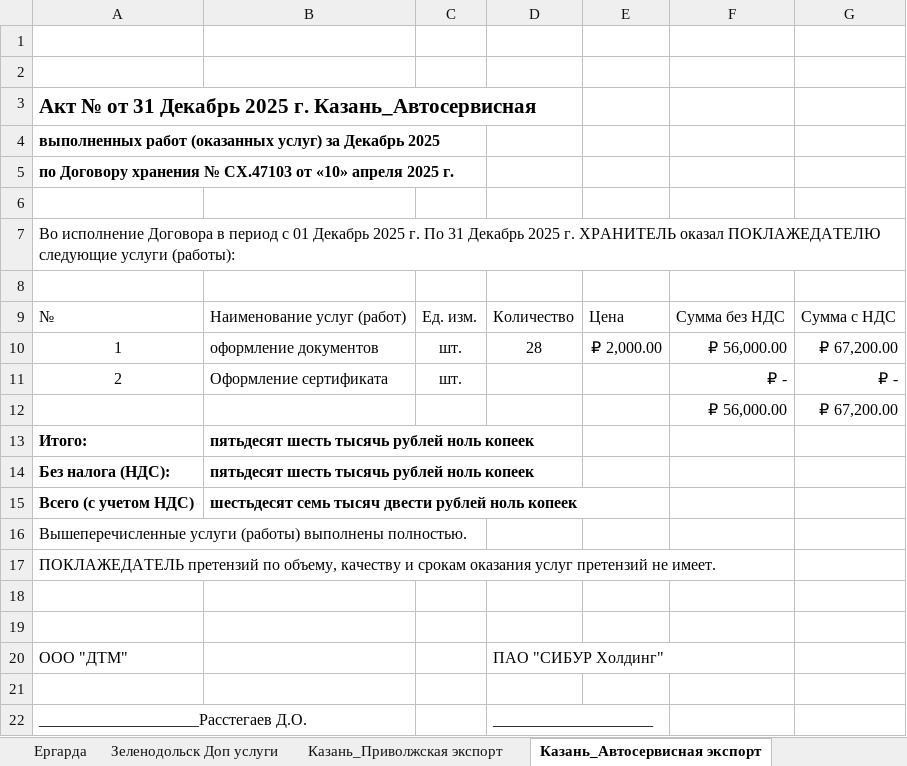
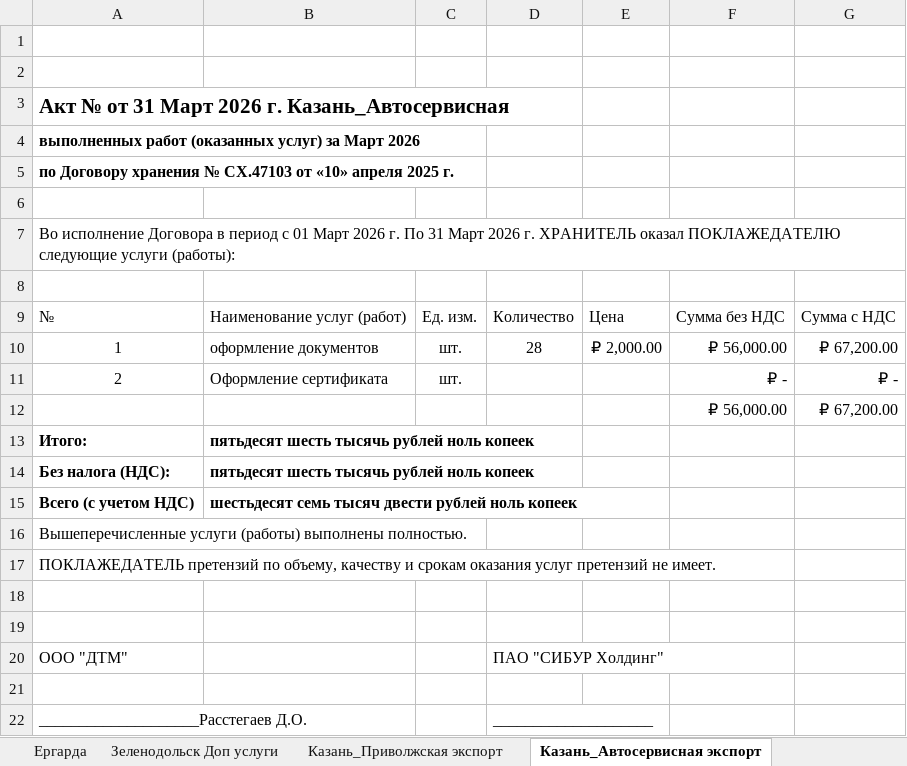
Before and after one commit to AntiChat1990/dtm_dashboard, an Excel workbook: dtm_dashboard/excel_data/Сводный отчёт Декабрь 2025.xlsx, sheet Казань_Автосервисная экспорт, drawn as a sheet; values as stored, in another font and other column widths than the file's, no borders; the diff names each change by its address in the sheet, - before the commit and + after, or states it on an @@ line.

```diff
--- a/dtm_dashboard/excel_data/Сводный отчёт Декабрь 2025.xlsx (sheet Казань_Автосервисная экспорт)
+++ b/dtm_dashboard/excel_data/Сводный отчёт Декабрь 2025.xlsx (sheet Казань_Автосервисная экспорт)
-A3: …от 31 Декабрь 2025 г. Казань_Автосервисная
+A3: …от 31 Март 2026 г. Казань_Автосервисная
-A4: …услуг) за Декабрь 2025
+A4: …услуг) за Март 2026
-A7: …с 01 Декабрь 2025 г. По 31 Декабрь 2025 г. ХРАНИТЕЛЬ…
+A7: …с 01 Март 2026 г. По 31 Март 2026 г. ХРАНИТЕЛЬ…
```
Also changed, not shown: sheet Зеленодольск Доп услуги, sheet Новикова-Прибоя Доп услуги, sheet Казань_Автосервисная Доп услуги, sheet Казань_Приволжская Доп услуги, sheet Нижнекамск экспорт, sheet Зеленодольск экспорт, 3 more sheets, other sheet tabs, dtm_dashboard/excel_data/Сводный отчёт Март 2026.xlsx, dtm_dashboard/excel_data/Сводный отчёт Февраль 2026.xlsx, 2 other files.
